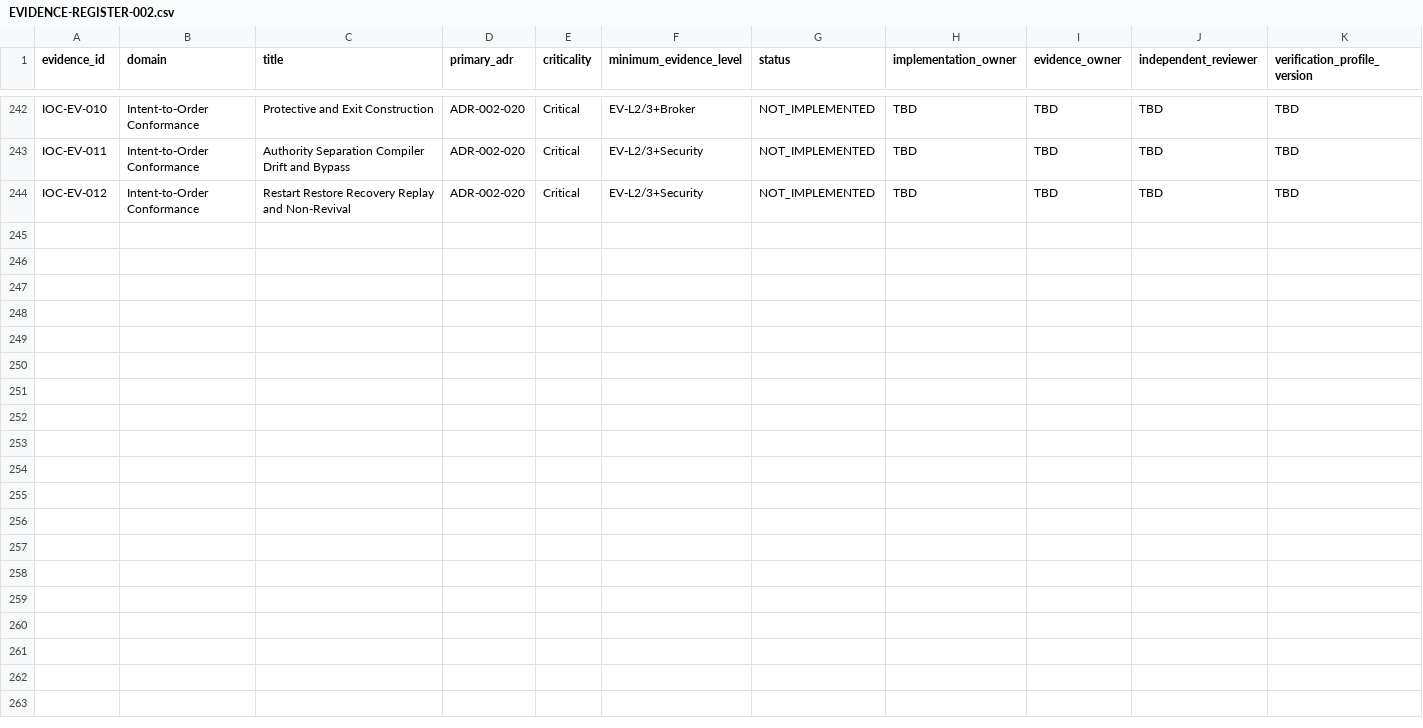
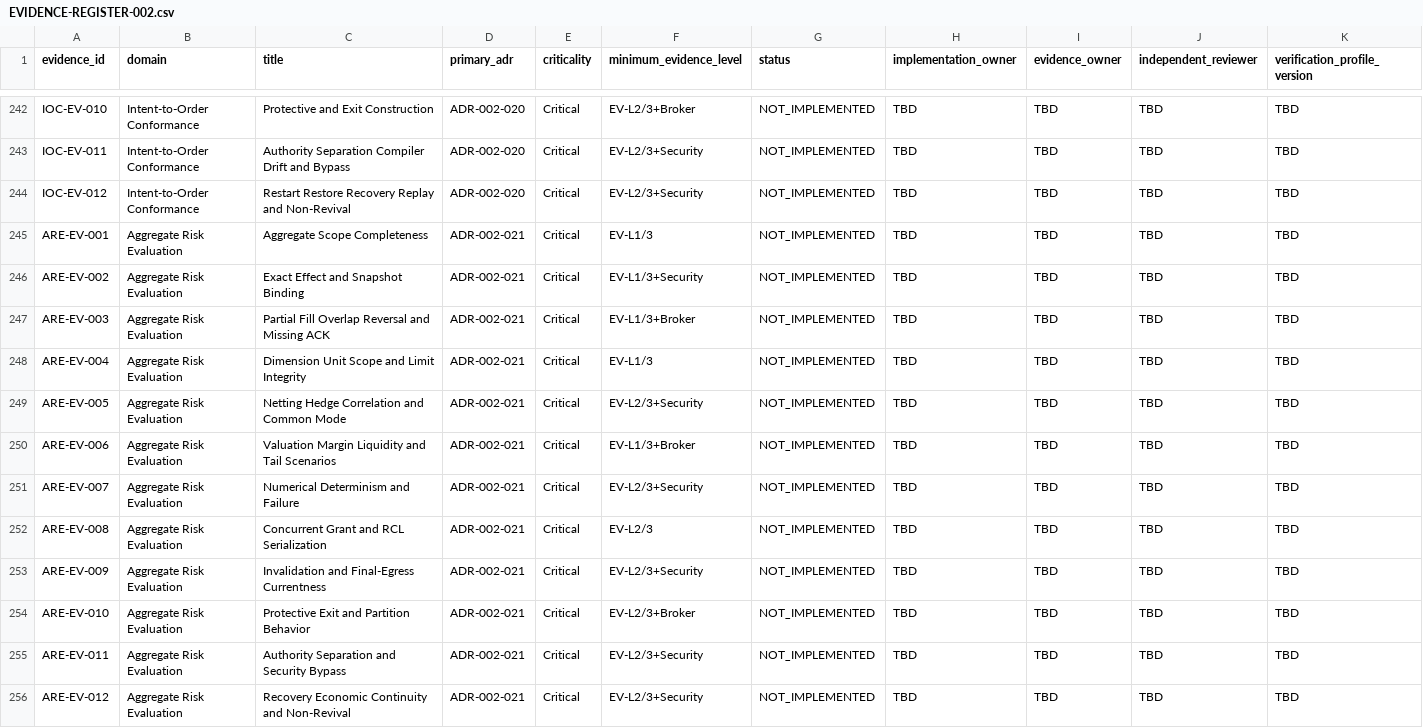
Before and after one commit to kakao-harris-lee/kis_unified_sts, a CSV file: tos-spec/src/part-1-foundation/verification/EVIDENCE-REGISTER-002.csv, drawn as a sheet; only a part is shown, gaps mark what is left out; rows hold the shown columns only; the diff names each change by its address in the sheet, - before the commit and + after, or states it on an @@ line.

Commit message:
docs(tos-spec): govern aggregate risk evaluation

```diff
--- a/tos-spec/src/part-1-foundation/verification/EVIDENCE-REGISTER-002.csv
+++ b/tos-spec/src/part-1-foundation/verification/EVIDENCE-REGISTER-002.csv
+row 245: ARE-EV-001 | Aggregate Risk Evaluation | Aggregate Scope Completeness | ADR-002-021 | Critical | EV-L1/3 | NOT_IMPLEMENTED | TBD | TBD | TBD | TBD
+row 246: ARE-EV-002 | Aggregate Risk Evaluation | Exact Effect and Snapshot Binding | ADR-002-021 | Critical | EV-L1/3+Security | NOT_IMPLEMENTED | TBD | TBD | TBD | TBD
+row 247: ARE-EV-003 | Aggregate Risk Evaluation | Partial Fill Overlap Reversal and Missing ACK | ADR-002-021 | Critical | EV-L1/3+Broker | NOT_IMPLEMENTED | TBD | TBD | TBD | TBD
+row 248: ARE-EV-004 | Aggregate Risk Evaluation | Dimension Unit Scope and Limit Integrity | ADR-002-021 | Critical | EV-L1/3 | NOT_IMPLEMENTED | TBD | TBD | TBD | TBD
+row 249: ARE-EV-005 | Aggregate Risk Evaluation | Netting Hedge Correlation and Common Mode | ADR-002-021 | Critical | EV-L2/3+Security | NOT_IMPLEMENTED | TBD | TBD | TBD | TBD
+row 250: ARE-EV-006 | Aggregate Risk Evaluation | Valuation Margin Liquidity and Tail Scenarios | ADR-002-021 | Critical | EV-L1/3+Broker | NOT_IMPLEMENTED | TBD | TBD | TBD | TBD
+row 251: ARE-EV-007 | Aggregate Risk Evaluation | Numerical Determinism and Failure | ADR-002-021 | Critical | EV-L2/3+Security | NOT_IMPLEMENTED | TBD | TBD | TBD | TBD
+row 252: ARE-EV-008 | Aggregate Risk Evaluation | Concurrent Grant and RCL Serialization | ADR-002-021 | Critical | EV-L2/3 | NOT_IMPLEMENTED | TBD | TBD | TBD | TBD
+row 253: ARE-EV-009 | Aggregate Risk Evaluation | Invalidation and Final-Egress Currentness | ADR-002-021 | Critical | EV-L2/3+Security | NOT_IMPLEMENTED | TBD | TBD | TBD | TBD
+row 254: ARE-EV-010 | Aggregate Risk Evaluation | Protective Exit and Partition Behavior | ADR-002-021 | Critical | EV-L2/3+Broker | NOT_IMPLEMENTED | TBD | TBD | TBD | TBD
+row 255: ARE-EV-011 | Aggregate Risk Evaluation | Authority Separation and Security Bypass | ADR-002-021 | Critical | EV-L2/3+Security | NOT_IMPLEMENTED | TBD | TBD | TBD | TBD
+row 256: ARE-EV-012 | Aggregate Risk Evaluation | Recovery Economic Continuity and Non-Revival | ADR-002-021 | Critical | EV-L2/3+Security | NOT_IMPLEMENTED | TBD | TBD | TBD | TBD
```
Also changed, not shown: 29 other files.
